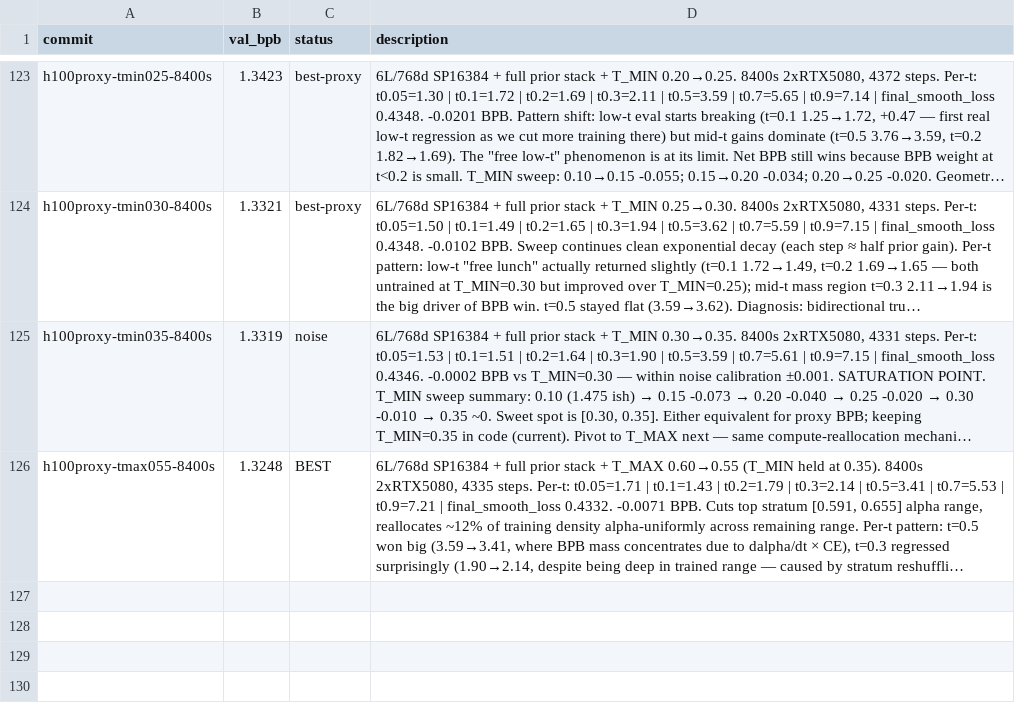
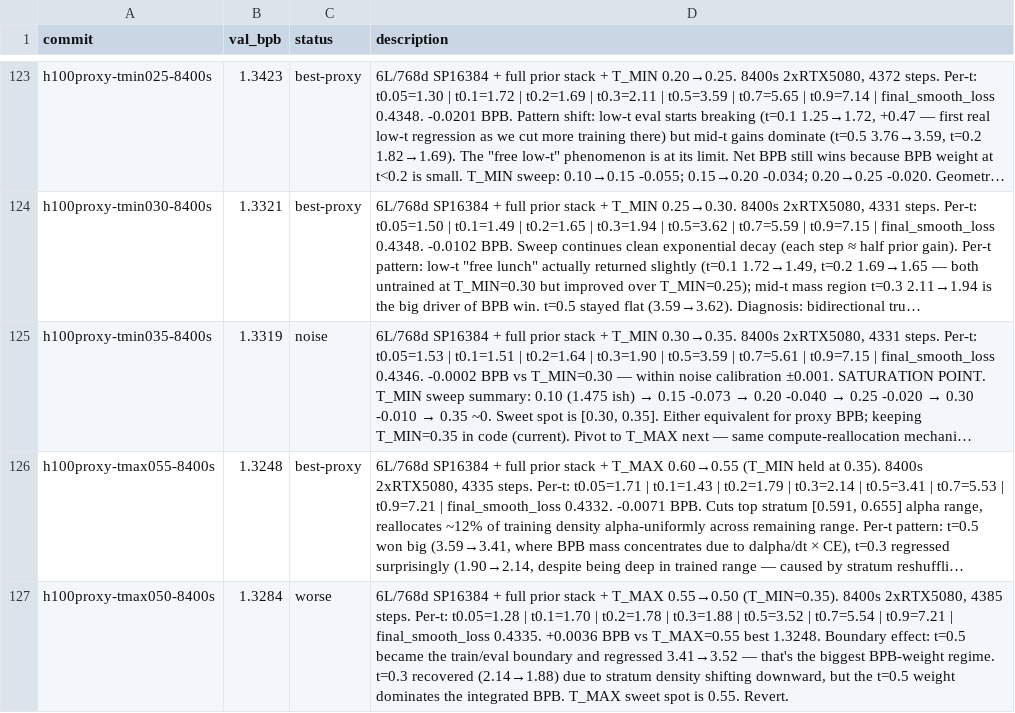
Before and after one commit to fredrikpaulin/parameter-golf, a TSV file: agent-data/experiments/diffusion/results.tsv, drawn as a sheet; only a part is shown, gaps mark what is left out; long unchanged cells end in …; the diff names each change by its address in the sheet, - before the commit and + after, or states it on an @@ line.

Commit message:
Log results and LR sweep

```diff
--- a/agent-data/experiments/diffusion/results.tsv
+++ b/agent-data/experiments/diffusion/results.tsv
-C126 (status): BEST
+C126 (status): best-proxy
+row 127: h100proxy-tmax050-8400s | 1.3284 | worse | 6L/768d SP16384 + full prior stack + T_MAX 0.55→0.50 (T_MIN=0.35). 8400s 2xRTX5080, 4385 steps. Per-t: t0.05=1.28 | t0.1=1.70 | t0.2=1.78 | t0.3=1.88 | t0.5=3.52 | t0.7=5.54 | t0.9=7.21 | final_smooth_loss 0.4335. +0.0036 BPB vs T_MAX=0.55 best 1.3248. Boundary effect: t=0.5 became the train/eval boundary and regressed 3.41→3.52 — that's the biggest BPB-weight regime. t=0.3 recovered (2.14→1.88) due to stratum density shifting downward, but the t=0.5 weight dominates the integrated BPB. T_MAX sweet spot is 0.55. Revert.
```
Also changed, not shown: 1 other file.
